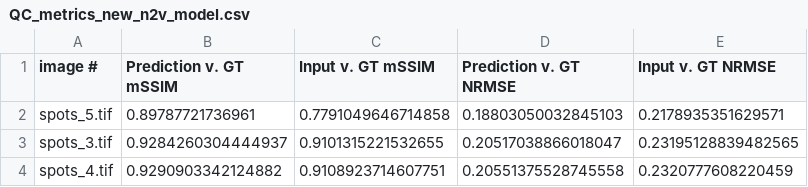
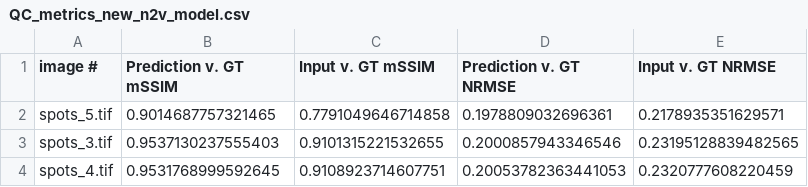
Before and after one commit to Natuy/dl4mic, a CSV file: dl4mic/models/new_n2v_model/Quality Control/QC_metrics_new_n2v_model.csv, drawn as a sheet.

```diff
--- a/dl4mic/models/new_n2v_model/Quality Control/QC_metrics_new_n2v_model.csv
+++ b/dl4mic/models/new_n2v_model/Quality Control/QC_metrics_new_n2v_model.csv
@@ -1,4 +1,4 @@
 image #,Prediction v. GT mSSIM,Input v. GT mSSIM,Prediction v. GT NRMSE,Input v. GT NRMSE
-spots_5.tif,0.89787721736961,0.7791049646714858,0.18803050032845103,0.2178935351629571
-spots_3.tif,0.9284260304444937,0.9101315221532655,0.20517038866018047,0.23195128839482565
-spots_4.tif,0.9290903342124882,0.9108923714607751,0.20551375528745558,0.2320777608220459
+spots_5.tif,0.9014687757321465,0.7791049646714858,0.1978809032696361,0.2178935351629571
+spots_3.tif,0.9537130237555403,0.9101315221532655,0.2000857943346546,0.23195128839482565
+spots_4.tif,0.9531768999592645,0.9108923714607751,0.20053782363441053,0.2320777608220459
```
Also changed, not shown: 34 other files.
